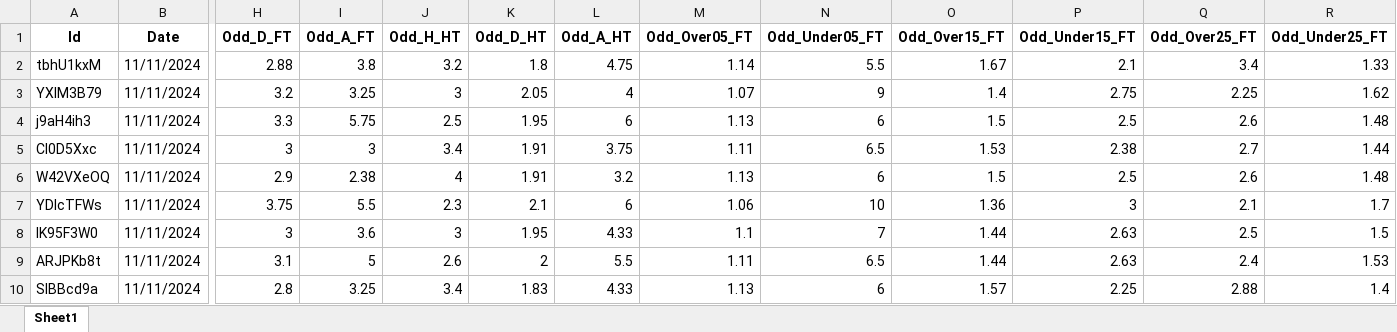
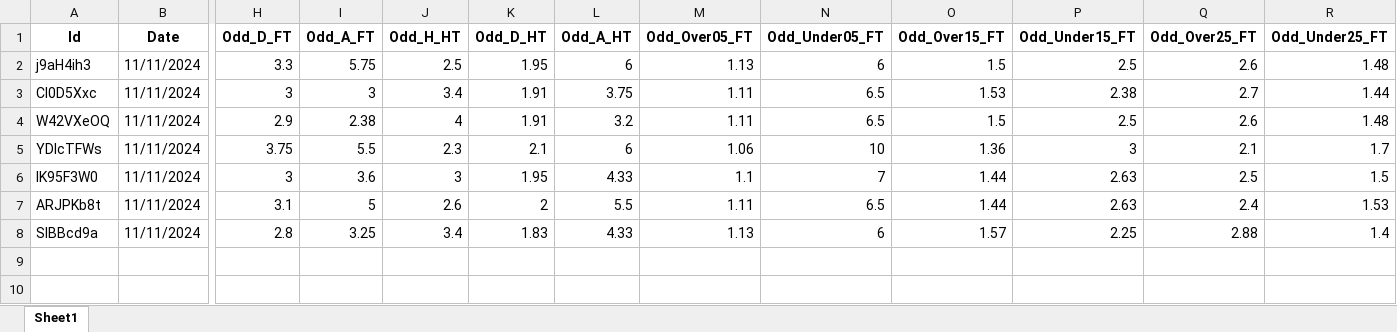
Before and after one commit to mtprado88/jogos_full, an Excel workbook: Jogos_da_Semana_FlashScore_2024-11-11.xlsx, sheet Sheet1, drawn as a sheet; only a part is shown, gaps mark what is left out; values as stored, in another font and other column widths than the file's, no borders; removed rows and columns are numbered as before the commit, all else as after; rows hold the shown columns only; the diff names each change by its address in the sheet, - before the commit and + after, or states it on an @@ line.

Commit message:
Atualizando o arquivo XLSX

```diff
--- a/Jogos_da_Semana_FlashScore_2024-11-11.xlsx (sheet Sheet1)
+++ b/Jogos_da_Semana_FlashScore_2024-11-11.xlsx (sheet Sheet1)
-row 2: tbhU1kxM | 11/11/2024 | 2.88 | 3.8 | 3.2 | 1.8 | 4.75 | 1.14 | 5.5 | 1.67 | 2.1 | 3.4 | 1.33
-row 3: YXlM3B79 | 11/11/2024 | 3.2 | 3.25 | 3 | 2.05 | 4 | 1.07 | 9 | 1.4 | 2.75 | 2.25 | 1.62
-M4 (Odd_Over05_FT): 1.13
+M4 (Odd_Over05_FT): 1.11
-N4 (Odd_Under05_FT): 6
+N4 (Odd_Under05_FT): 6.5
```
